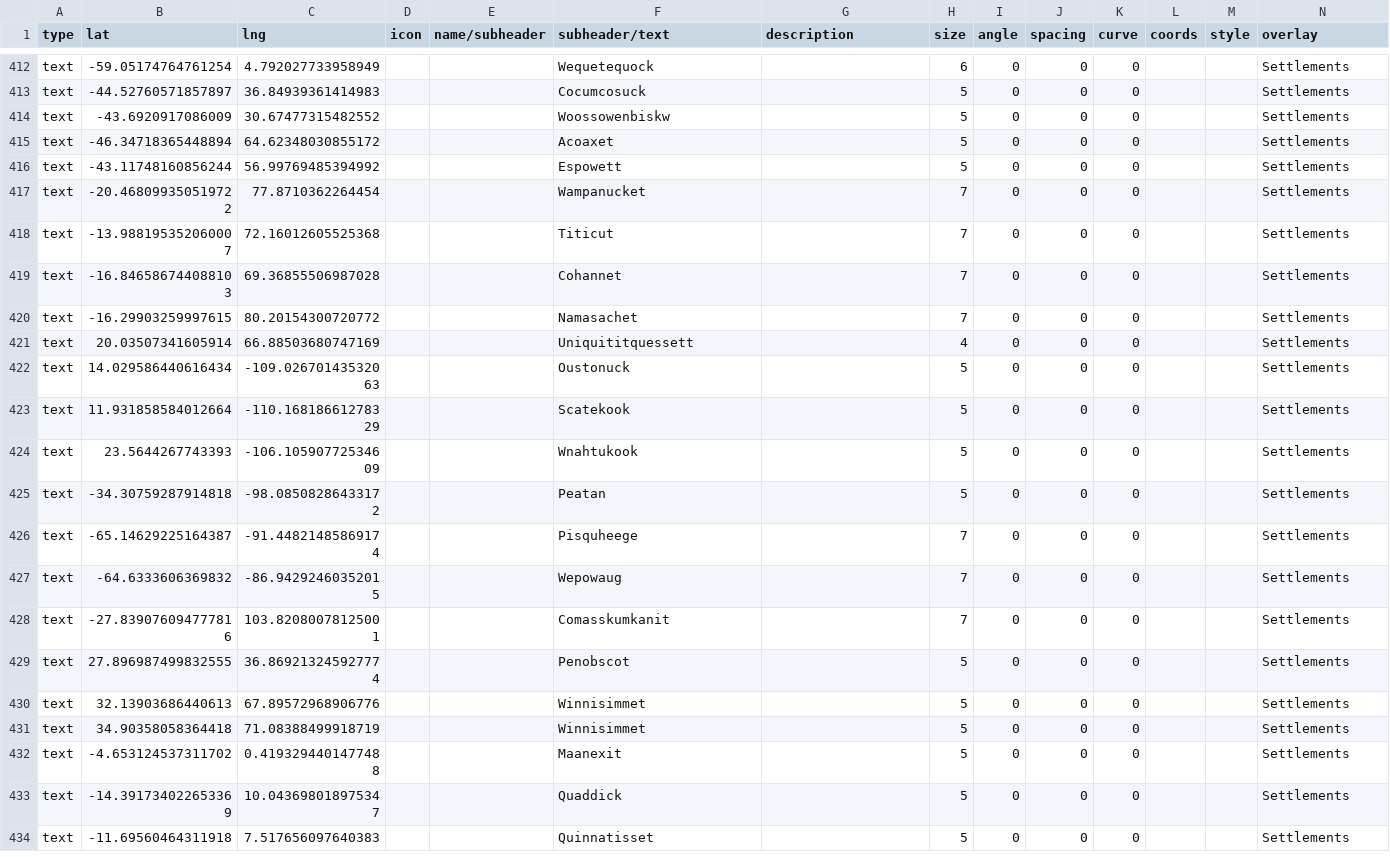
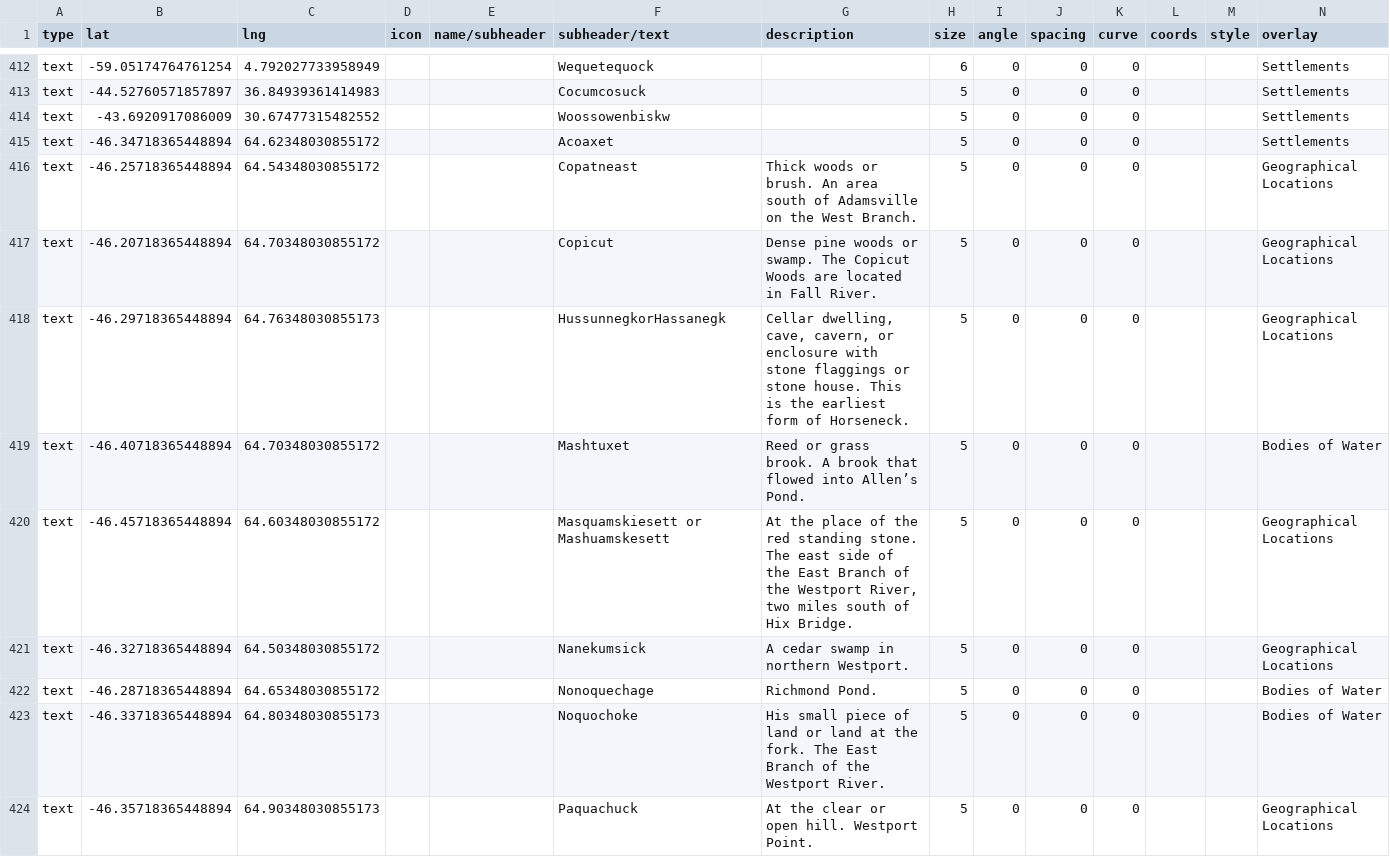
Before and after one commit to nativenewengland/map, a CSV file: data/features.csv, drawn as a sheet; only a part is shown, gaps mark what is left out; the shorter side is filled out with more unchanged rows; the diff covers the shown part only; the diff names each change by its address in the sheet, - before the commit and + after, or states it on an @@ line.

Commit message:
Add Acoaxet area text markers

```diff
--- a/data/features.csv
+++ b/data/features.csv
+row 416: text | -46.25718365448894 | 64.54348030855172 |  |  | Copatneast | Thick woods or brush. An area south of Adamsville on the West Branch. | 5 | 0 | 0 | 0 |  |  | Geographical Locations
+row 417: text | -46.20718365448894 | 64.70348030855172 |  |  | Copicut | Dense pine woods or swamp. The Copicut Woods are located in Fall River. | 5 | 0 | 0 | 0 |  |  | Geographical Locations
+row 418: text | -46.29718365448894 | 64.76348030855173 |  |  | HussunnegkorHassanegk | Cellar dwelling, cave, cavern, or enclosure with stone flaggings or stone house. This is the earliest form of Horseneck. | 5 | 0 | 0 | 0 |  |  | Geographical Locations
+row 419: text | -46.40718365448894 | 64.70348030855172 |  |  | Mashtuxet | Reed or grass brook. A brook that flowed into Allen’s Pond. | 5 | 0 | 0 | 0 |  |  | Bodies of Water
+row 420: text | -46.45718365448894 | 64.60348030855172 |  |  | Masquamskiesett or Mashuamskesett | At the place of the red standing stone. The east side of the East Branch of the Westport River, two miles south of Hix Bridge. | 5 | 0 | 0 | 0 |  |  | Geographical Locations
+row 421: text | -46.32718365448894 | 64.50348030855172 |  |  | Nanekumsick | A cedar swamp in northern Westport. | 5 | 0 | 0 | 0 |  |  | Geographical Locations
+row 422: text | -46.28718365448894 | 64.65348030855172 |  |  | Nonoquechage | Richmond Pond. | 5 | 0 | 0 | 0 |  |  | Bodies of Water
+row 423: text | -46.33718365448894 | 64.80348030855173 |  |  | Noquochoke | His small piece of land or land at the fork. The East Branch of the Westport River. | 5 | 0 | 0 | 0 |  |  | Bodies of Water
+row 424: text | -46.35718365448894 | 64.90348030855173 |  |  | Paquachuck | At the clear or open hill. Westport Point. | 5 | 0 | 0 | 0 |  |  | Geographical Locations
```
Also changed, not shown: 9 added rows elsewhere in this file, features.csv.
